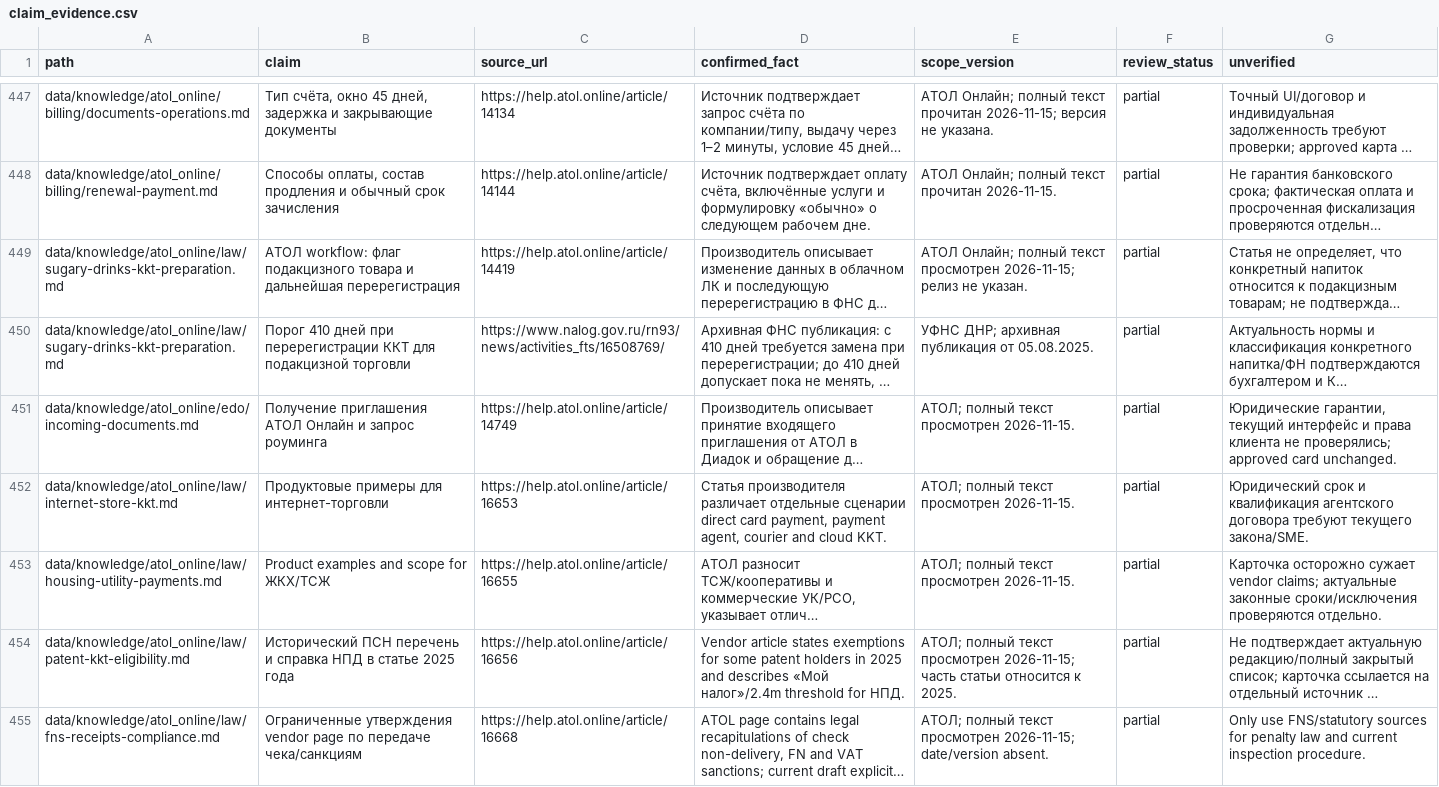
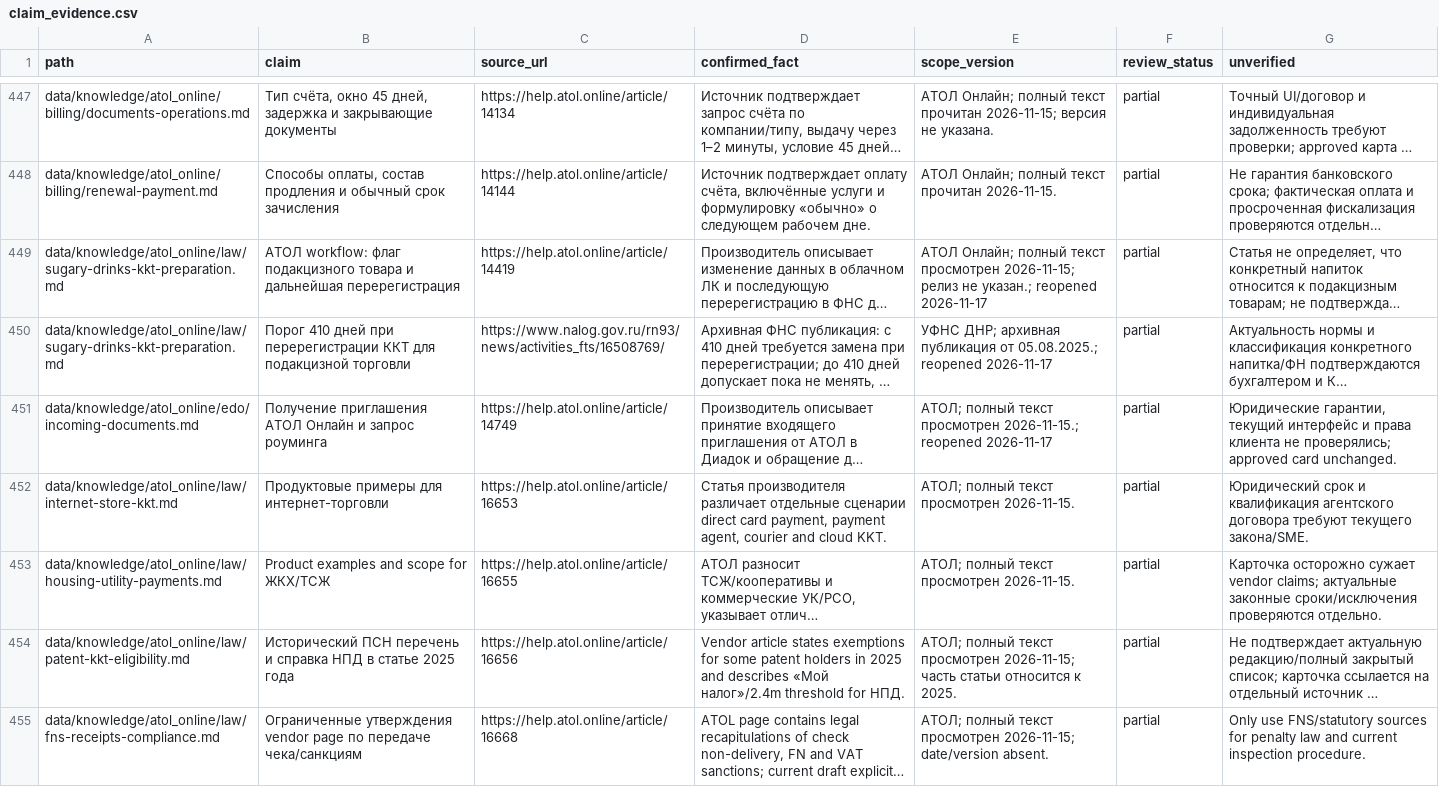
Before and after one commit to Shira-Artem/Support-RAG-Bot, a CSV file: reports/kb_review_b2_quality/claim_evidence.csv, drawn as a sheet; only a part is shown, gaps mark what is left out; long unchanged cells end in …; the diff covers the shown part only; the diff names each change by its address in the sheet, - before the commit and + after, or states it on an @@ line.

Commit message:
Refresh KB review evidence and offline candidates

```diff
--- a/reports/kb_review_b2_quality/claim_evidence.csv
+++ b/reports/kb_review_b2_quality/claim_evidence.csv
-E449 (scope_version): …релиз не указан.
+E449 (scope_version): …релиз не указан.; reopened 2026-11-17
-E450 (scope_version): …публикация от 05.08.2025.
+E450 (scope_version): …публикация от 05.08.2025.; reopened 2026-11-17
-E451 (scope_version): …текст просмотрен 2026-11-15.
+E451 (scope_version): …текст просмотрен 2026-11-15.; reopened 2026-11-17
```
Also changed, not shown: 3 added rows and 31 edited cells elsewhere in this file, reports/kb_parallel_review/coverage_matrix.csv, reports/kb_review_b2_quality/audit_issues.csv, 11 other files.
